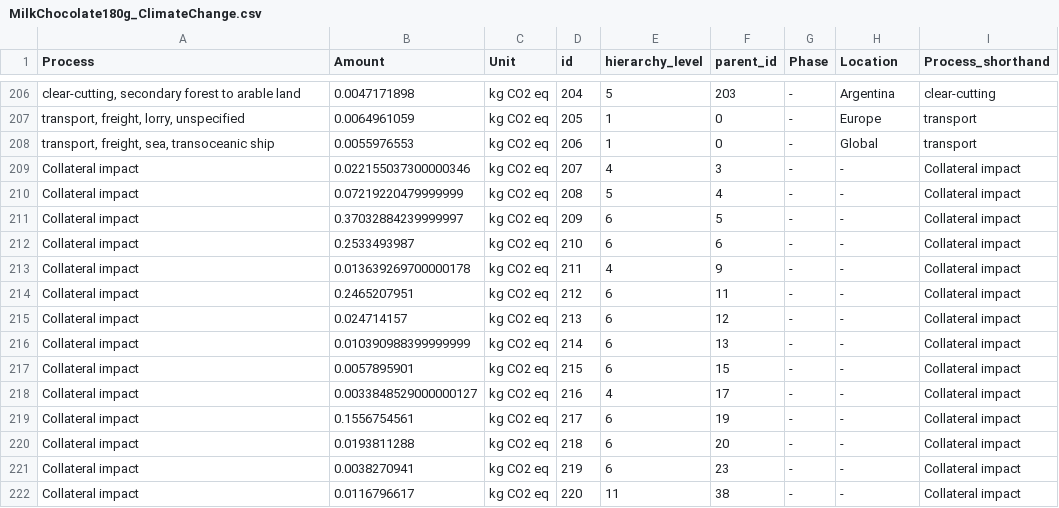
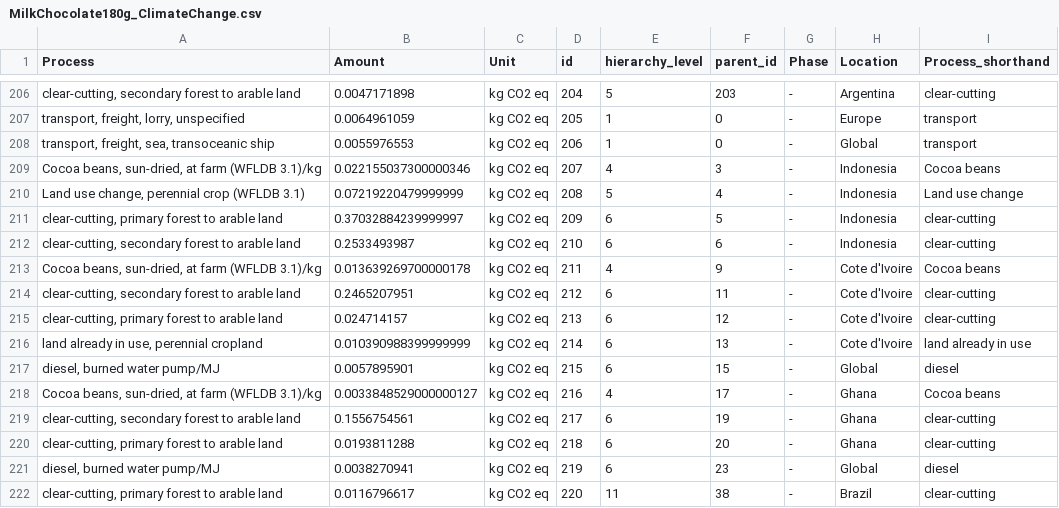
Before and after one commit to mscheve/ImpactLandscapes, a CSV file: data/MilkChocolate180g_ClimateChange.csv, drawn as a sheet; only a part is shown, gaps mark what is left out; the diff covers the shown part only; the diff names each change by its address in the sheet, - before the commit and + after, or states it on an @@ line.

```diff
--- a/data/MilkChocolate180g_ClimateChange.csv
+++ b/data/MilkChocolate180g_ClimateChange.csv
-A209 (Process): Collateral impact
+A209 (Process): Cocoa beans, sun-dried, at farm (WFLDB 3.1)/kg
-H209:H212 (Location): -
+H209:H212 (Location): Indonesia
-I209 (Process_shorthand): Collateral impact
+I209 (Process_shorthand): Cocoa beans
-A210 (Process): Collateral impact
+A210 (Process): Land use change, perennial crop (WFLDB 3.1)
-I210 (Process_shorthand): Collateral impact
+I210 (Process_shorthand): Land use change
-A211 (Process): Collateral impact
+A211 (Process): clear-cutting, primary forest to arable land
-I211:I212 (Process_shorthand): Collateral impact
+I211:I212 (Process_shorthand): clear-cutting
-A212 (Process): Collateral impact
+A212 (Process): clear-cutting, secondary forest to arable land
-A213 (Process): Collateral impact
+A213 (Process): Cocoa beans, sun-dried, at farm (WFLDB 3.1)/kg
-H213:H216 (Location): -
+H213:H216 (Location): Cote d'Ivoire
-I213 (Process_shorthand): Collateral impact
+I213 (Process_shorthand): Cocoa beans
-A214 (Process): Collateral impact
+A214 (Process): clear-cutting, secondary forest to arable land
-I214:I215 (Process_shorthand): Collateral impact
+I214:I215 (Process_shorthand): clear-cutting
-A215 (Process): Collateral impact
+A215 (Process): clear-cutting, primary forest to arable land
-A216 (Process): Collateral impact
+A216 (Process): land already in use, perennial cropland
-I216 (Process_shorthand): Collateral impact
+I216 (Process_shorthand): land already in use
-A217 (Process): Collateral impact
+A217 (Process): diesel, burned water pump/MJ
-H217 (Location): -
+H217 (Location): Global
-I217 (Process_shorthand): Collateral impact
+I217 (Process_shorthand): diesel
-A218 (Process): Collateral impact
+A218 (Process): Cocoa beans, sun-dried, at farm (WFLDB 3.1)/kg
-H218:H220 (Location): -
+H218:H220 (Location): Ghana
-I218 (Process_shorthand): Collateral impact
+I218 (Process_shorthand): Cocoa beans
-A219 (Process): Collateral impact
+A219 (Process): clear-cutting, secondary forest to arable land
-I219:I220 (Process_shorthand): Collateral impact
+I219:I220 (Process_shorthand): clear-cutting
-A220 (Process): Collateral impact
+A220 (Process): clear-cutting, primary forest to arable land
-A221 (Process): Collateral impact
+A221 (Process): diesel, burned water pump/MJ
-H221 (Location): -
+H221 (Location): Global
-I221 (Process_shorthand): Collateral impact
+I221 (Process_shorthand): diesel
-A222 (Process): Collateral impact
+A222 (Process): clear-cutting, primary forest to arable land
-H222 (Location): -
+H222 (Location): Brazil
-I222 (Process_shorthand): Collateral impact
+I222 (Process_shorthand): clear-cutting
```
Also changed, not shown: 85 edited cells elsewhere in this file, data/MilkChocolate180g_CIsourced_ClimateChange.csv, data/MilkChocolate180g_GHsourced_ClimateChange.csv, 1 other file.
